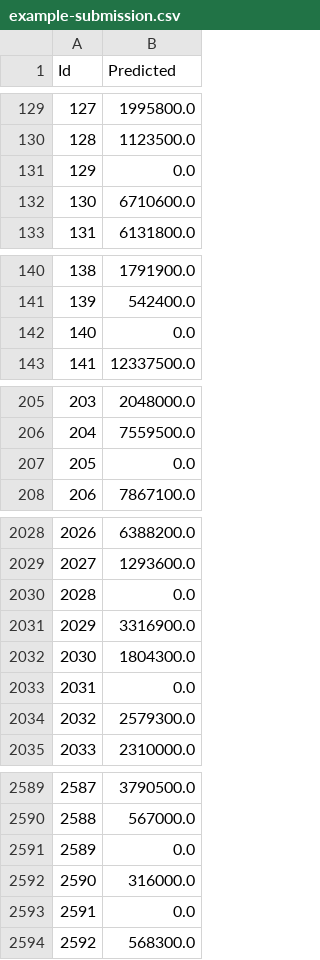
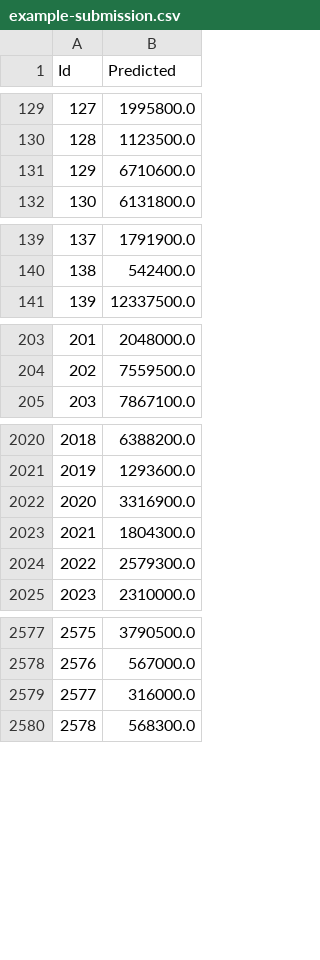
Before and after one commit to atul1696/cs5228-project, a CSV file: data/example-submission.csv, drawn as a sheet; only a part is shown, gaps mark what is left out; removed rows and columns are numbered as before the commit, all else as after; the diff covers the shown part only; the diff names each change by its address in the sheet, - before the commit and + after, or states it on an @@ line.

Commit message:
new data

```diff
--- a/data/example-submission.csv
+++ b/data/example-submission.csv
-row 131: 129 | 0.0
@@ column A (Id) renumbered from row 131 down @@
-row 142: 140 | 0.0
-row 207: 205 | 0.0
-row 2030: 2028 | 0.0
-row 2033: 2031 | 0.0
-row 2591: 2589 | 0.0
-row 2593: 2591 | 0.0
```
Also changed, not shown: 27 removed rows elsewhere in this file, 4 other files.
